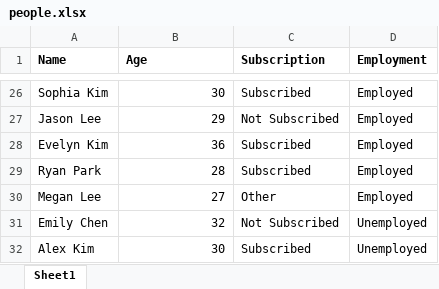
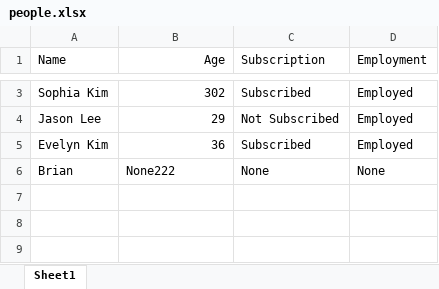
Before and after one commit to SerratoA/excel-gui, an Excel workbook: people.xlsx, sheet Sheet1, drawn as a sheet; only a part is shown, gaps mark what is left out; values as stored, in another font and other column widths than the file's, no borders; removed rows and columns are numbered as before the commit, all else as after; the diff covers the shown part only; the diff names each change by its address in the sheet, - before the commit and + after, or states it on an @@ line.

```diff
--- a/people.xlsx (sheet Sheet1)
+++ b/people.xlsx (sheet Sheet1)
-A1:D1 bold: on
+A1:D1 bold: off
-B1 alignment: left
+B1 alignment: right
-B3 (Age): 30
+B3 (Age): 302
-row 29: Ryan Park | 28 | Subscribed | Employed
-row 30: Megan Lee | 27 | Other | Employed
-row 31: Emily Chen | 32 | Not Subscribed | Unemployed
-row 32: Alex Kim | 30 | Subscribed | Unemployed
+row 6: Brian | None222 | None | None
```
Also changed, not shown: 23 removed rows and 2 edited cells elsewhere in this sheet, 2 other files.
